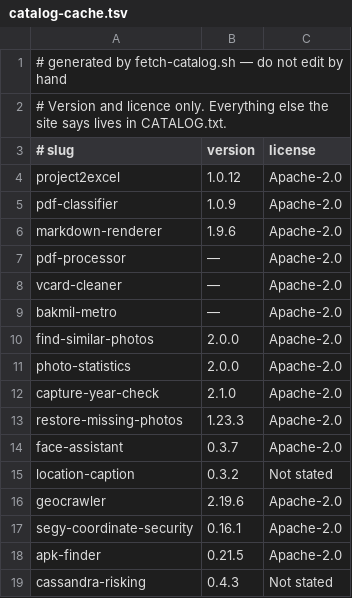
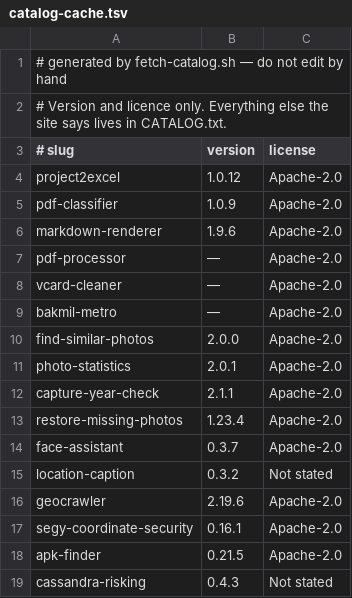
Before and after one commit to rcshou/bbst-software, a TSV file: catalog-cache.tsv, drawn as a sheet.

```diff
--- a/catalog-cache.tsv
+++ b/catalog-cache.tsv
@@ -10,5 +10,5 @@ bakmil-metro	—	Apache-2.0
 find-similar-photos	2.0.0	Apache-2.0
-photo-statistics	2.0.0	Apache-2.0
-capture-year-check	2.1.0	Apache-2.0
-restore-missing-photos	1.23.3	Apache-2.0
+photo-statistics	2.0.1	Apache-2.0
+capture-year-check	2.1.1	Apache-2.0
+restore-missing-photos	1.23.4	Apache-2.0
 face-assistant	0.3.7	Apache-2.0
```
Also changed, not shown: 7 other files.
